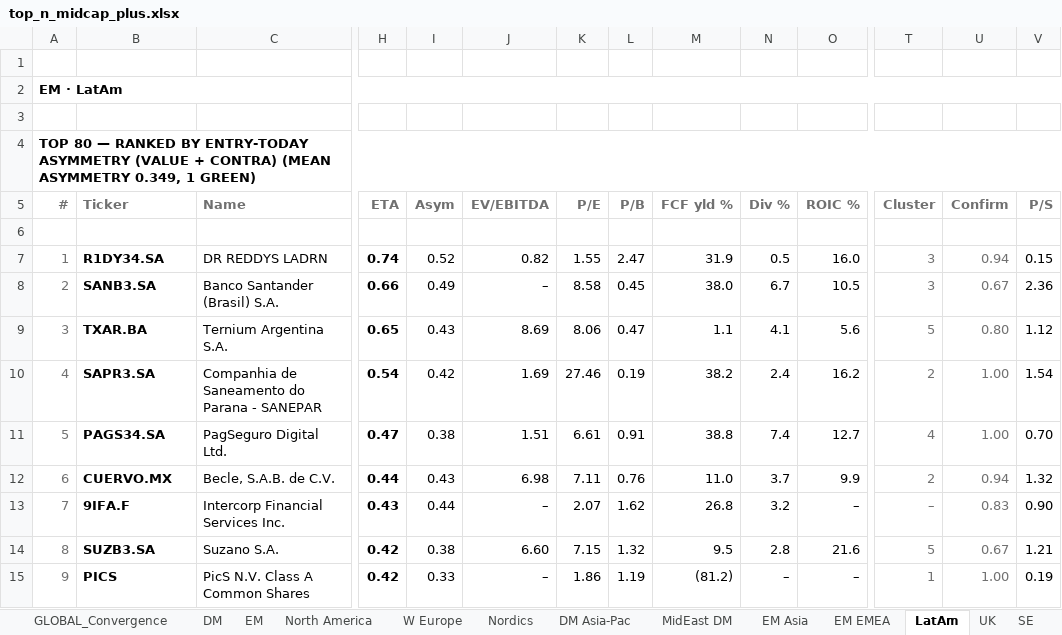
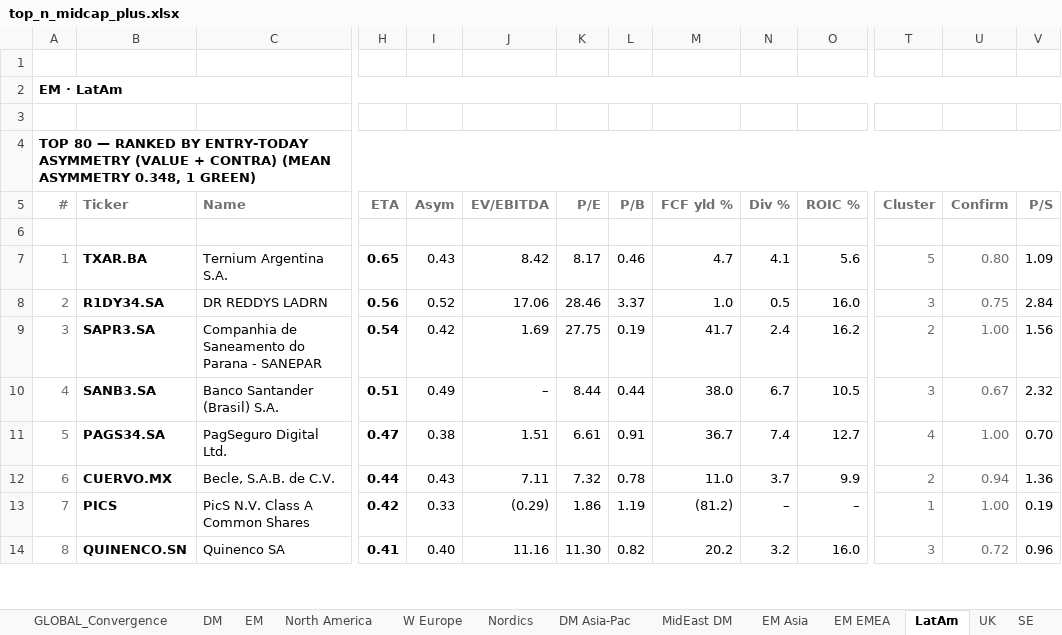
Before and after one commit to jupitersstring/cyclepapa, an Excel workbook: top_n_midcap_plus.xlsx, sheet LatAm, drawn as a sheet; only a part is shown, gaps mark what is left out; values as stored, in another font and other column widths than the file's, no borders; removed rows and columns are numbered as before the commit, all else as after; rows hold the shown columns only; the diff covers the shown part only; the diff names each change by its address in the sheet, - before the commit and + after, or states it on an @@ line.

```diff
--- a/top_n_midcap_plus.xlsx (sheet LatAm)
+++ b/top_n_midcap_plus.xlsx (sheet LatAm)
-A4 (#): …(MEAN ASYMMETRY 0.349, 1 GREEN)
+A4 (#): …(MEAN ASYMMETRY 0.348, 1 GREEN)
-row 7: 1 | R1DY34.SA | DR REDDYS LADRN | 0.74 | 0.52 | 0.82 | 1.55 | 2.47 | 31.9 | 0.5 | 16.0 | 3 | 0.94 | 0.15
-row 8: 2 | SANB3.SA | Banco Santander (Brasil) S.A. | 0.66 | 0.49 | – | 8.58 | 0.45 | 38.0 | 6.7 | 10.5 | 3 | 0.67 | 2.36
-A7 (#): 3
+A7 (#): 1
-J7 (EV/EBITDA): 8.69
+J7 (EV/EBITDA): 8.42
-K7 (P/E): 8.06
+K7 (P/E): 8.17
-L7 (P/B): 0.47
+L7 (P/B): 0.46
-M7 (FCF yld %): 1.1
+M7 (FCF yld %): 4.7
-V7 (P/S): 1.12
+V7 (P/S): 1.09
+row 8: 2 | R1DY34.SA | DR REDDYS LADRN | 0.56 | 0.52 | 17.06 | 28.46 | 3.37 | 1.0 | 0.5 | 16.0 | 3 | 0.75 | 2.84
-A9 (#): 4
+A9 (#): 3
-K9 (P/E): 27.46
+K9 (P/E): 27.75
-M9 (FCF yld %): 38.2
+M9 (FCF yld %): 41.7
-V9 (P/S): 1.54
+V9 (P/S): 1.56
+row 10: 4 | SANB3.SA | Banco Santander (Brasil) S.A. | 0.51 | 0.49 | – | 8.44 | 0.44 | 38.0 | 6.7 | 10.5 | 3 | 0.67 | 2.32
-M11 (FCF yld %): 38.8
+M11 (FCF yld %): 36.7
-J12 (EV/EBITDA): 6.98
+J12 (EV/EBITDA): 7.11
-K12 (P/E): 7.11
+K12 (P/E): 7.32
-L12 (P/B): 0.76
+L12 (P/B): 0.78
-V12 (P/S): 1.32
+V12 (P/S): 1.36
-row 13: 7 | 9IFA.F | Intercorp Financial Services Inc. | 0.43 | 0.44 | – | 2.07 | 1.62 | 26.8 | 3.2 | – | – | 0.83 | 0.90
-row 14: 8 | SUZB3.SA | Suzano S.A. | 0.42 | 0.38 | 6.60 | 7.15 | 1.32 | 9.5 | 2.8 | 21.6 | 5 | 0.67 | 1.21
-A13 (#): 9
+A13 (#): 7
-J13 (EV/EBITDA): –
+J13 (EV/EBITDA): (0.29)
+row 14: 8 | QUINENCO.SN | Quinenco SA | 0.41 | 0.40 | 11.16 | 11.30 | 0.82 | 20.2 | 3.2 | 16.0 | 3 | 0.72 | 0.96
```
Also changed, not shown: 27 added rows, 26 removed rows and 217 edited cells elsewhere in this sheet, sheet GLOBAL, sheet GLOBAL_Convergence, sheet EM, sheet DM, sheet DM Asia-Pac, sheet EM Asia, 51 more sheets, other sheet tabs, otc_archetype_book.xlsx, top_by_archetype_book.xlsx, 20 other files.
